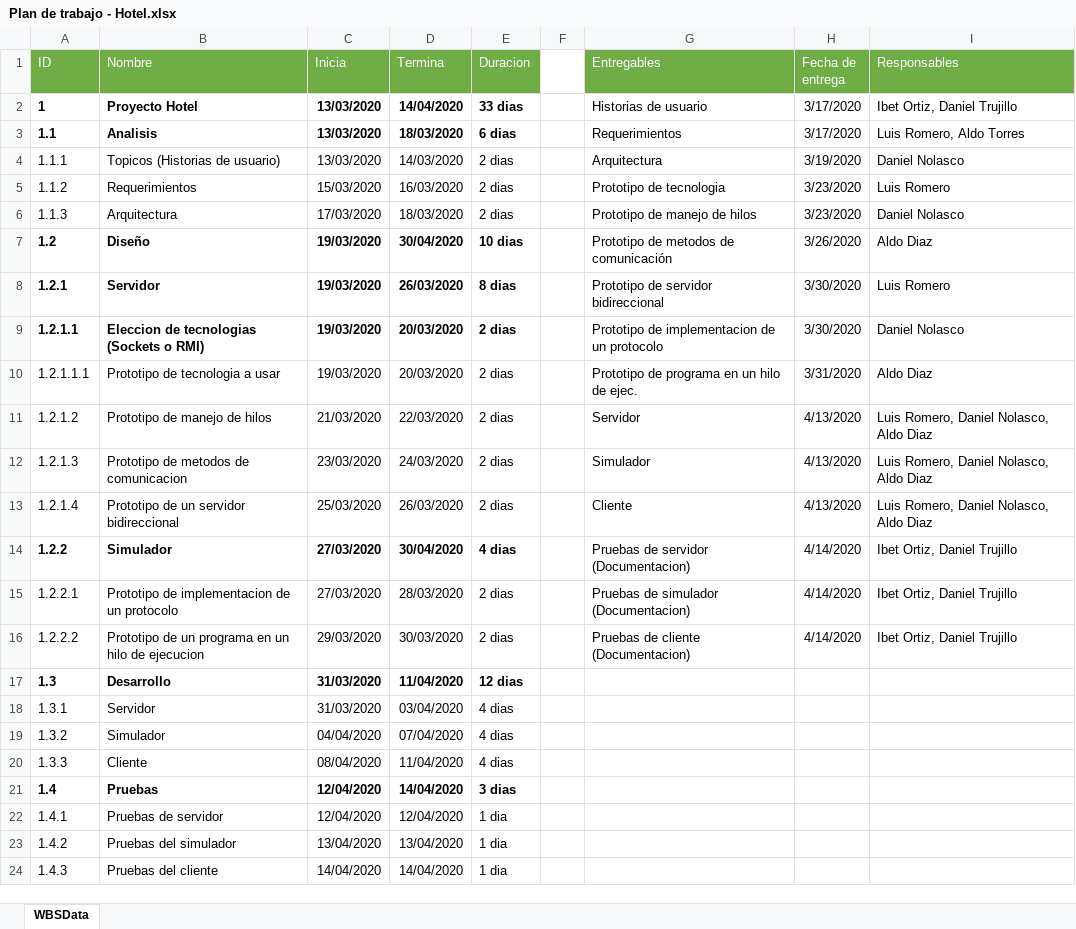
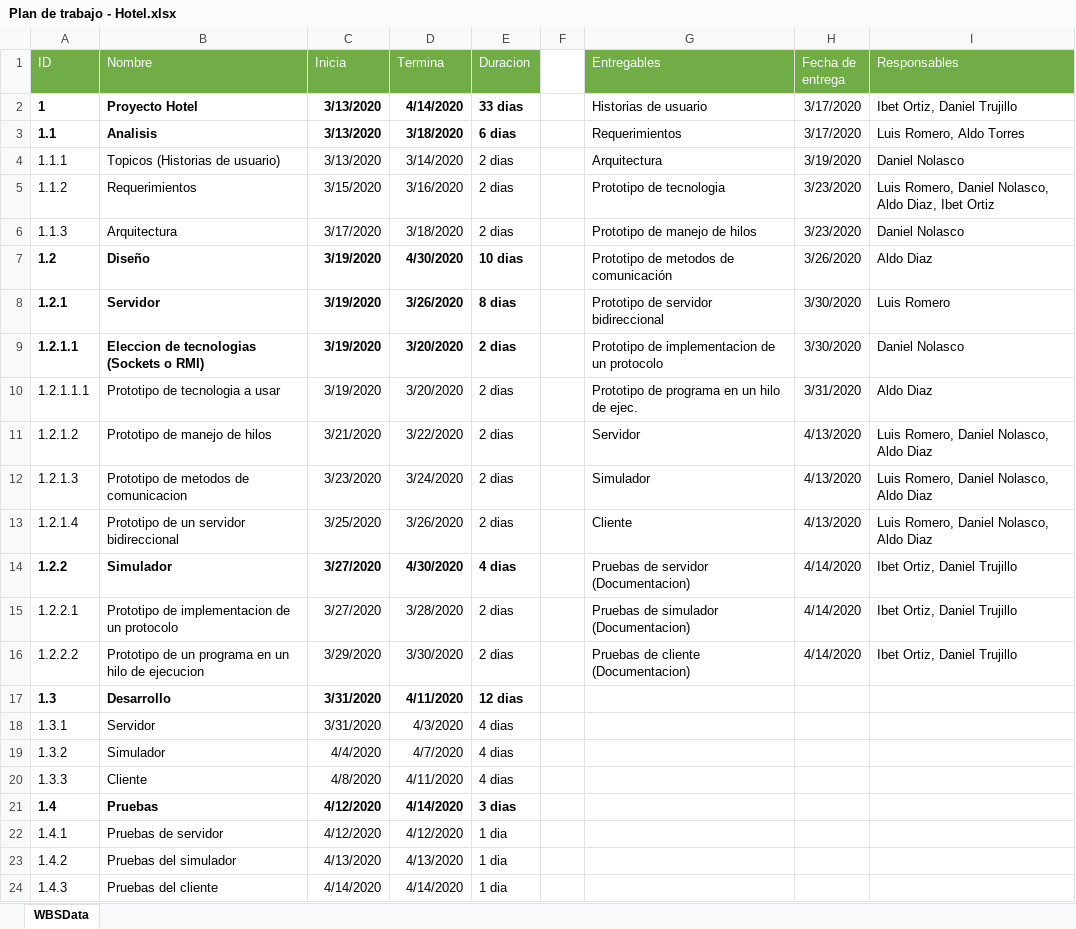
Before and after one commit to Luis501Angel/ProyectoHotel, an Excel workbook: Documentacion/Plan de trabajo - Hotel.xlsx, sheet WBSData, drawn as a sheet; values as stored, in another font and other column widths than the file's, no borders; the diff names each change by its address in the sheet, - before the commit and + after, or states it on an @@ line.

```diff
--- a/Documentacion/Plan de trabajo - Hotel.xlsx (sheet WBSData)
+++ b/Documentacion/Plan de trabajo - Hotel.xlsx (sheet WBSData)
-C2:C4 (Inicia): 13/03/2020
+C2:C4 (Inicia): 3/13/2020
-D2 (Termina): 14/04/2020
+D2 (Termina): 4/14/2020
-D3 (Termina): 18/03/2020
+D3 (Termina): 3/18/2020
-D4 (Termina): 14/03/2020
+D4 (Termina): 3/14/2020
-C5 (Inicia): 15/03/2020
+C5 (Inicia): 3/15/2020
-D5 (Termina): 16/03/2020
+D5 (Termina): 3/16/2020
-I5 (Responsables): Luis Romero
+I5 (Responsables): Luis Romero, Daniel Nolasco, Aldo Diaz, Ibet Ortiz
-C6 (Inicia): 17/03/2020
+C6 (Inicia): 3/17/2020
-D6 (Termina): 18/03/2020
+D6 (Termina): 3/18/2020
-C7:C10 (Inicia): 19/03/2020
+C7:C10 (Inicia): 3/19/2020
-D7 (Termina): 30/04/2020
+D7 (Termina): 4/30/2020
-D8 (Termina): 26/03/2020
+D8 (Termina): 3/26/2020
-D9:D10 (Termina): 20/03/2020
+D9:D10 (Termina): 3/20/2020
-C11 (Inicia): 21/03/2020
+C11 (Inicia): 3/21/2020
-D11 (Termina): 22/03/2020
+D11 (Termina): 3/22/2020
-C12 (Inicia): 23/03/2020
+C12 (Inicia): 3/23/2020
-D12 (Termina): 24/03/2020
+D12 (Termina): 3/24/2020
-C13 (Inicia): 25/03/2020
+C13 (Inicia): 3/25/2020
-D13 (Termina): 26/03/2020
+D13 (Termina): 3/26/2020
-C14:C15 (Inicia): 27/03/2020
+C14:C15 (Inicia): 3/27/2020
-D14 (Termina): 30/04/2020
+D14 (Termina): 4/30/2020
-D15 (Termina): 28/03/2020
+D15 (Termina): 3/28/2020
-C16 (Inicia): 29/03/2020
+C16 (Inicia): 3/29/2020
-D16 (Termina): 30/03/2020
+D16 (Termina): 3/30/2020
-C17:C18 (Inicia): 31/03/2020
+C17:C18 (Inicia): 3/31/2020
-D17 (Termina): 11/04/2020
+D17 (Termina): 4/11/2020
-D18 (Termina): 03/04/2020
+D18 (Termina): 4/3/2020
-C19 (Inicia): 04/04/2020
+C19 (Inicia): 4/4/2020
-D19 (Termina): 07/04/2020
+D19 (Termina): 4/7/2020
-C20 (Inicia): 08/04/2020
+C20 (Inicia): 4/8/2020
-D20 (Termina): 11/04/2020
+D20 (Termina): 4/11/2020
-C21:C22 (Inicia): 12/04/2020
+C21:C22 (Inicia): 4/12/2020
-D21 (Termina): 14/04/2020
+D21 (Termina): 4/14/2020
-D22 (Termina): 12/04/2020
+D22 (Termina): 4/12/2020
-C23 (Inicia): 13/04/2020
+C23 (Inicia): 4/13/2020
-D23 (Termina): 13/04/2020
+D23 (Termina): 4/13/2020
-C24 (Inicia): 14/04/2020
+C24 (Inicia): 4/14/2020
-D24 (Termina): 14/04/2020
+D24 (Termina): 4/14/2020
```
Also changed, not shown: 4 other files.
